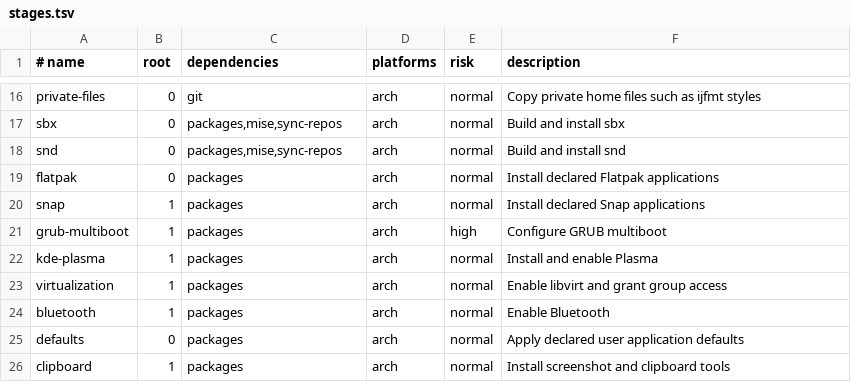
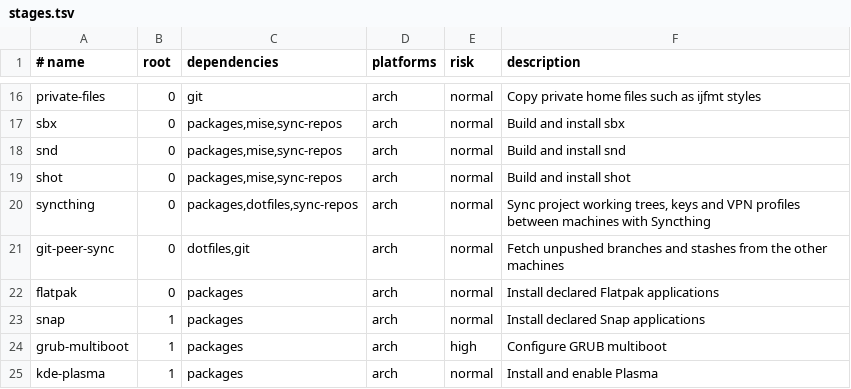
Before and after one commit to nick22985/dotfiles, a TSV file: profiles/stages.tsv, drawn as a sheet; only a part is shown, gaps mark what is left out; the shorter side is filled out with more unchanged rows; the diff names each change by its address in the sheet, - before the commit and + after, or states it on an @@ line.

Commit message:
feat: syncthing setup

```diff
--- a/profiles/stages.tsv
+++ b/profiles/stages.tsv
+row 19: shot | 0 | packages,mise,sync-repos | arch | normal | Build and install shot
+row 20: syncthing | 0 | packages,dotfiles,sync-repos | arch | normal | Sync project working trees, keys and VPN profiles between machines with Syncthing
+row 21: git-peer-sync | 0 | dotfiles,git | arch | normal | Fetch unpushed branches and stashes from the other machines
```
Also changed, not shown: 35 other files.
